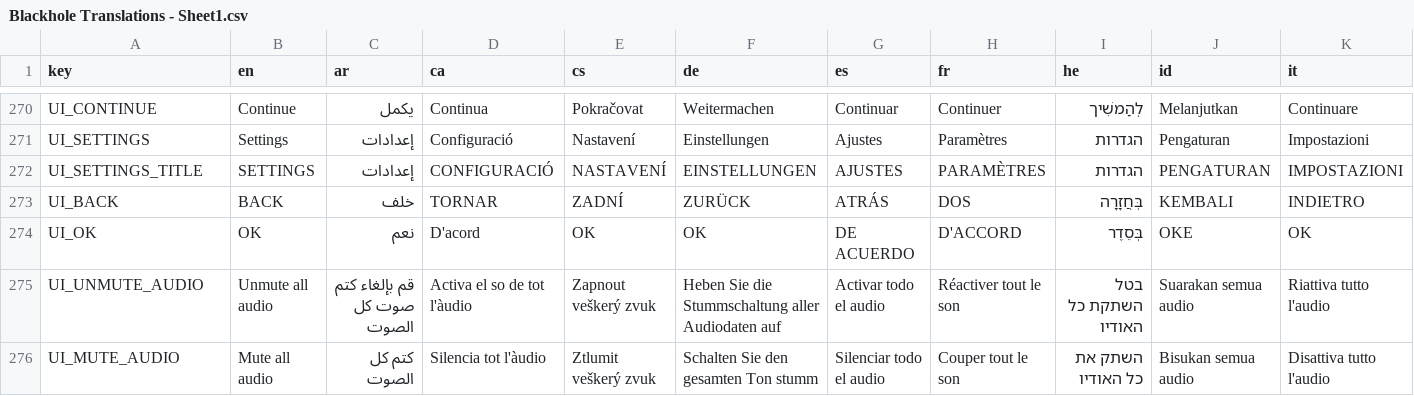
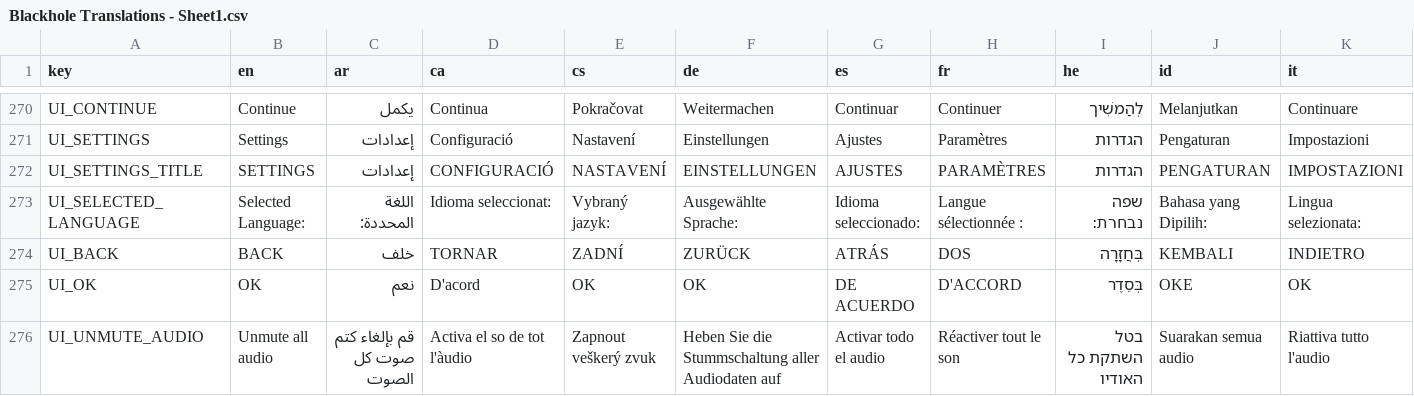
Before and after one commit to beep2bleep/FishingIncremenetal, a CSV file: FeedingABlackHoldGame/Data/Blackhole Translations - Sheet1.csv, drawn as a sheet; only a part is shown, gaps mark what is left out; the shorter side is filled out with more unchanged rows; rows hold the shown columns only; the diff names each change by its address in the sheet, - before the commit and + after, or states it on an @@ line.

```diff
--- a/FeedingABlackHoldGame/Data/Blackhole Translations - Sheet1.csv
+++ b/FeedingABlackHoldGame/Data/Blackhole Translations - Sheet1.csv
+row 273: UI_SELECTED_LANGUAGE | Selected Language: | اللغة المحددة: | Idioma seleccionat: | Vybraný jazyk: | Ausgewählte Sprache: | Idioma seleccionado: | Langue sélectionnée : | שפה נבחרת: | Bahasa yang Dipilih: | Lingua selezionata:
```
Also changed, not shown: 45 other files.
